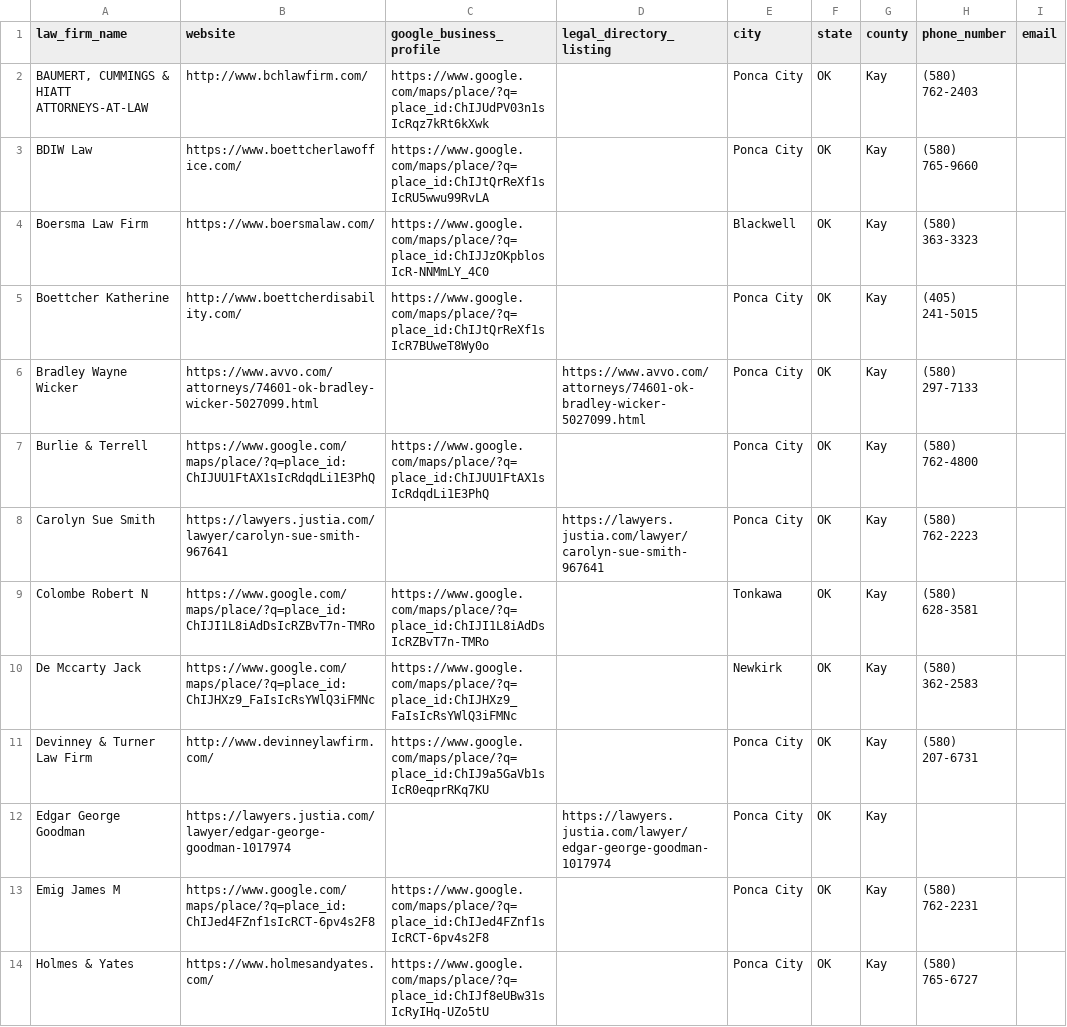
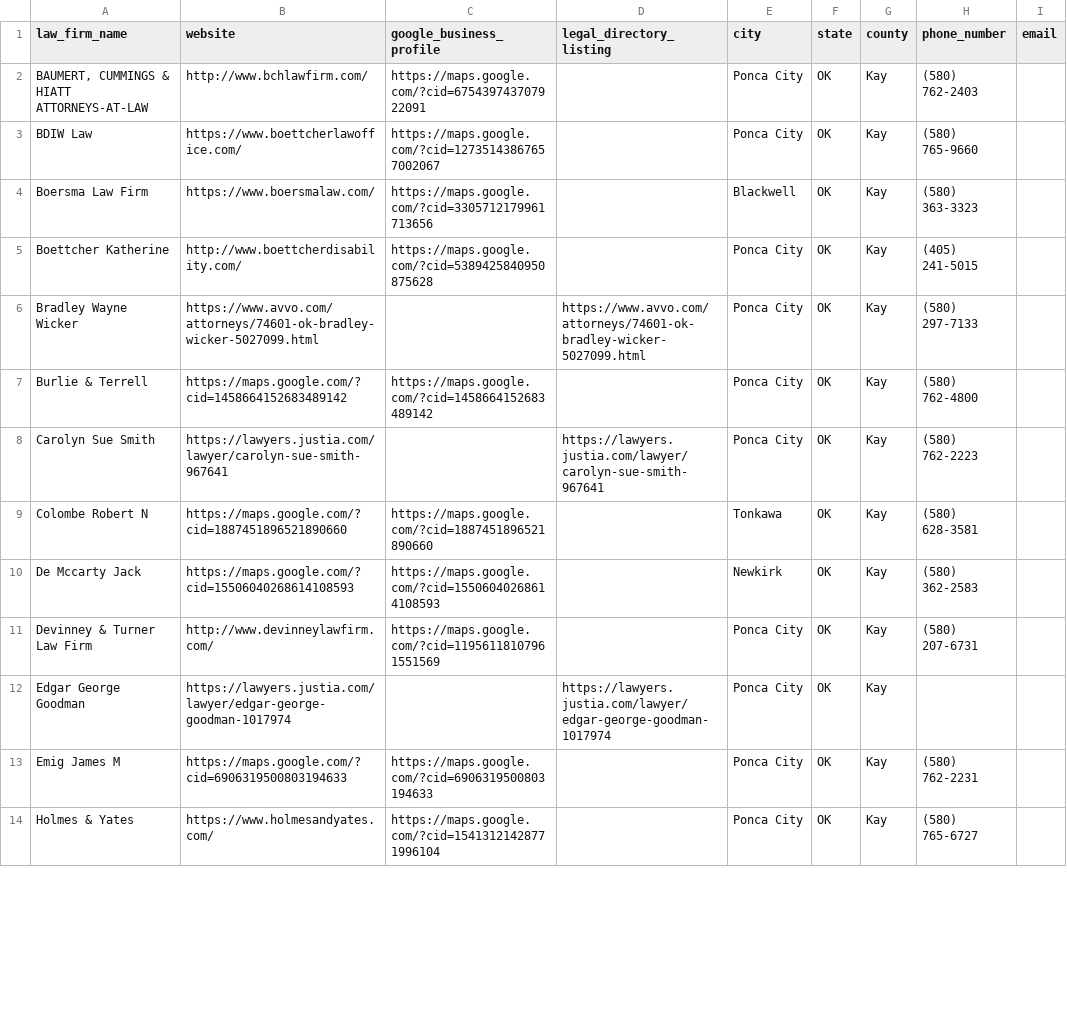
Before and after one commit to Referral-Development/lawFirmInfo, a CSV file: county-data/kay-county-ok.csv, drawn as a sheet; only a part is shown; the diff covers the shown part only; the diff names each change by its address in the sheet, - before the commit and + after, or states it on an @@ line.

```diff
--- a/county-data/kay-county-ok.csv
+++ b/county-data/kay-county-ok.csv
-C2 (google_business_profile): https://www.google.com/maps/place/?q=place_id:ChIJUdPV03n1sIcRqz7kRt6kXwk
+C2 (google_business_profile): https://maps.google.com/?cid=675439743707922091
-C3 (google_business_profile): https://www.google.com/maps/place/?q=place_id:ChIJtQrReXf1sIcRU5wwu99RvLA
+C3 (google_business_profile): https://maps.google.com/?cid=12735143867657002067
-C4 (google_business_profile): https://www.google.com/maps/place/?q=place_id:ChIJJzOKpblosIcR-NNMmLY_4C0
+C4 (google_business_profile): https://maps.google.com/?cid=3305712179961713656
-C5 (google_business_profile): https://www.google.com/maps/place/?q=place_id:ChIJtQrReXf1sIcR7BUweT8Wy0o
+C5 (google_business_profile): https://maps.google.com/?cid=5389425840950875628
-B7 (website): https://www.google.com/maps/place/?q=place_id:ChIJUU1FtAX1sIcRdqdLi1E3PhQ
+B7 (website): https://maps.google.com/?cid=1458664152683489142
-C7 (google_business_profile): https://www.google.com/maps/place/?q=place_id:ChIJUU1FtAX1sIcRdqdLi1E3PhQ
+C7 (google_business_profile): https://maps.google.com/?cid=1458664152683489142
-B9 (website): https://www.google.com/maps/place/?q=place_id:ChIJI1L8iAdDsIcRZBvT7n-TMRo
+B9 (website): https://maps.google.com/?cid=1887451896521890660
-C9 (google_business_profile): https://www.google.com/maps/place/?q=place_id:ChIJI1L8iAdDsIcRZBvT7n-TMRo
+C9 (google_business_profile): https://maps.google.com/?cid=1887451896521890660
-B10 (website): https://www.google.com/maps/place/?q=place_id:ChIJHXz9_FaIsIcRsYWlQ3iFMNc
+B10 (website): https://maps.google.com/?cid=15506040268614108593
-C10 (google_business_profile): https://www.google.com/maps/place/?q=place_id:ChIJHXz9_FaIsIcRsYWlQ3iFMNc
+C10 (google_business_profile): https://maps.google.com/?cid=15506040268614108593
-C11 (google_business_profile): https://www.google.com/maps/place/?q=place_id:ChIJ9a5GaVb1sIcR0eqprRKq7KU
+C11 (google_business_profile): https://maps.google.com/?cid=11956118107961551569
-B13 (website): https://www.google.com/maps/place/?q=place_id:ChIJed4FZnf1sIcRCT-6pv4s2F8
+B13 (website): https://maps.google.com/?cid=6906319500803194633
-C13 (google_business_profile): https://www.google.com/maps/place/?q=place_id:ChIJed4FZnf1sIcRCT-6pv4s2F8
+C13 (google_business_profile): https://maps.google.com/?cid=6906319500803194633
-C14 (google_business_profile): https://www.google.com/maps/place/?q=place_id:ChIJf8eUBw31sIcRyIHq-UZo5tU
+C14 (google_business_profile): https://maps.google.com/?cid=15413121428771996104
```
Also changed, not shown: 28 edited cells elsewhere in this file, county-data/delaware-county-ok.csv, county-data/garfield-county-ok.csv, 8 other files.
